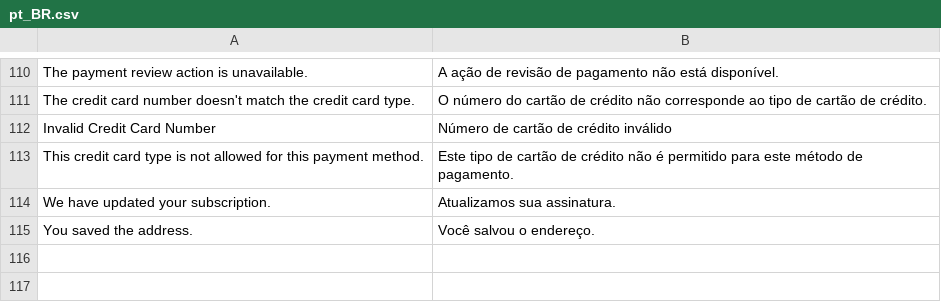
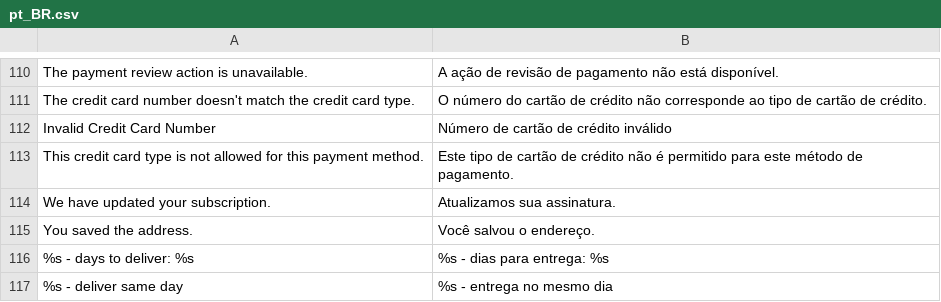
Before and after one commit to GDauer/magento2, a CSV file: app/design/frontend/digitalhub/theme-itatiaia/i18n/pt_BR.csv, drawn as a sheet; only a part is shown, gaps mark what is left out; the diff names each change by its address in the sheet, - before the commit and + after, or states it on an @@ line.

```diff
--- a/app/design/frontend/digitalhub/theme-itatiaia/i18n/pt_BR.csv
+++ b/app/design/frontend/digitalhub/theme-itatiaia/i18n/pt_BR.csv
+row 116: %s - days to deliver: %s | %s - dias para entrega: %s
+row 117: %s - deliver same day | %s - entrega no mesmo dia
```
Also changed, not shown: 8 other files.
